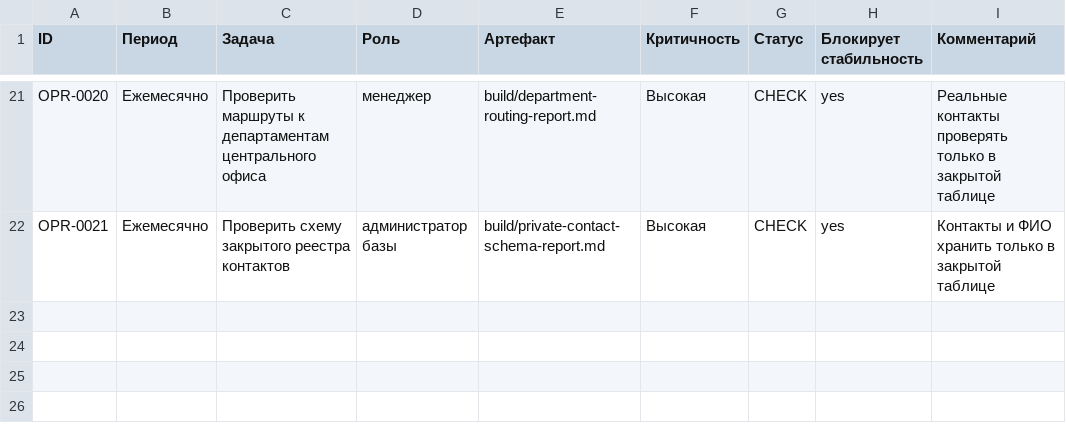
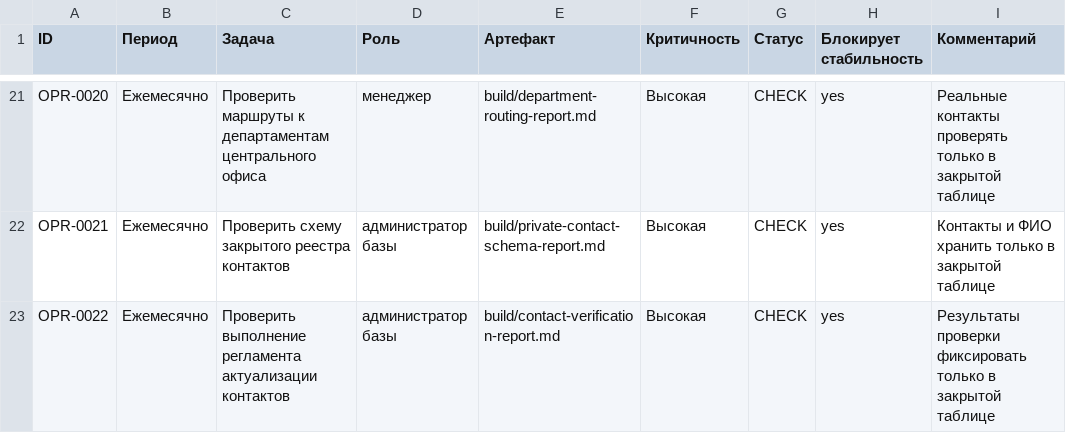
Before and after one commit to deputat36/baza, a CSV file: data/drafts/operating-rhythm.csv, drawn as a sheet; only a part is shown, gaps mark what is left out.

Commit message:
Add contact verification to operating rhythm

```diff
--- a/data/drafts/operating-rhythm.csv
+++ b/data/drafts/operating-rhythm.csv
@@ -22 +22,2 @@ OPR-0020,Ежемесячно,Проверить маршруты к депар
 OPR-0021,Ежемесячно,Проверить схему закрытого реестра контактов,администратор базы,build/private-contact-schema-report.md,Высокая,CHECK,yes,Контакты и ФИО хранить только в закрытой таблице
+OPR-0022,Ежемесячно,Проверить выполнение регламента актуализации контактов,администратор базы,build/contact-verification-report.md,Высокая,CHECK,yes,Результаты проверки фиксировать только в закрытой таблице
```
